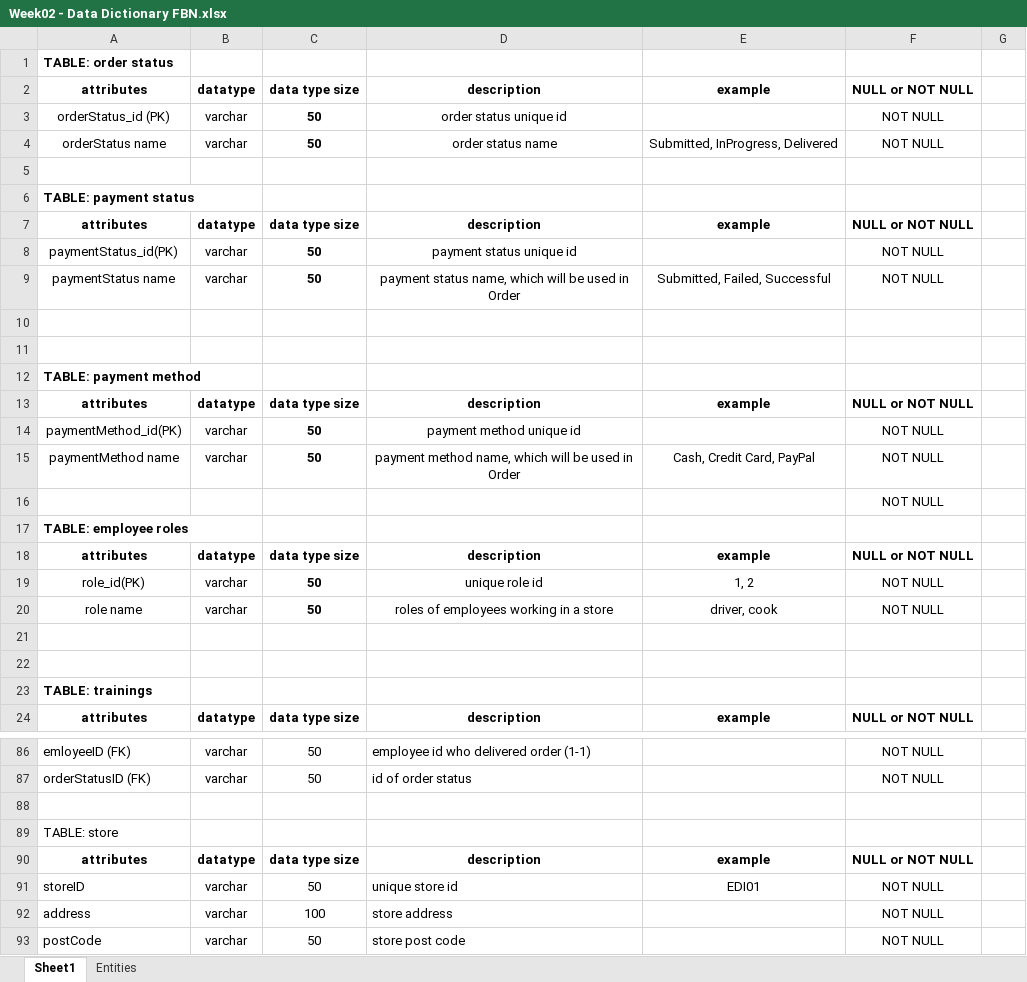
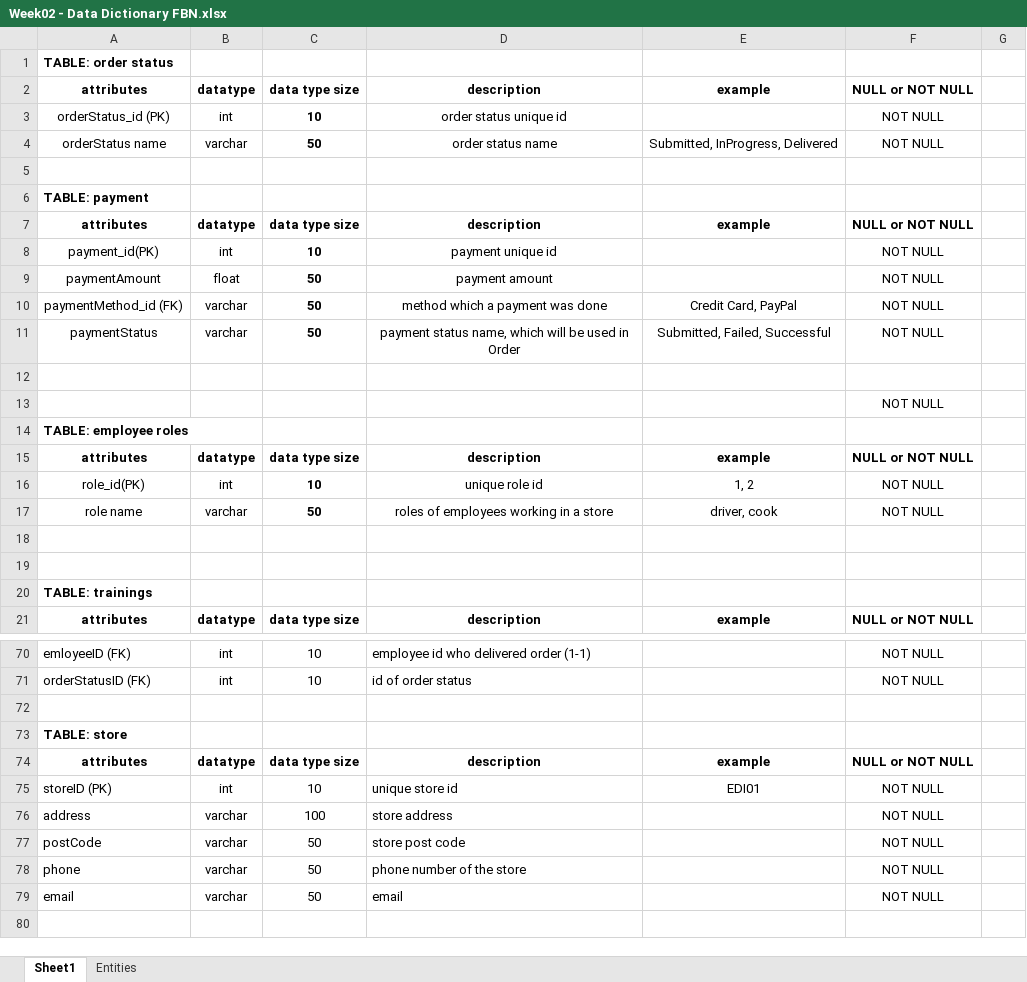
Before and after one commit to olkasadova/codespace-challenges, an Excel workbook: Database Technologies/FBN database/Week02 - Data Dictionary FBN.xlsx, sheet Sheet1, drawn as a sheet; only a part is shown, gaps mark what is left out; the shorter side is filled out with more unchanged rows; values as stored, in another font and other column widths than the file's, no borders; removed rows and columns are numbered as before the commit, all else as after; the diff covers the shown part only; the diff names each change by its address in the sheet, - before the commit and + after, or states it on an @@ line.

```diff
--- a/Database Technologies/FBN database/Week02 - Data Dictionary FBN.xlsx (sheet Sheet1)
+++ b/Database Technologies/FBN database/Week02 - Data Dictionary FBN.xlsx (sheet Sheet1)
-B3: varchar
+B3: int
-C3: 50
+C3: 10
-A6: TABLE: payment status
+A6: TABLE: payment
+row 8: payment_id(PK) | int | 10 | payment unique id |  | NOT NULL
+row 9: paymentAmount | float | 50 | payment amount |  | NOT NULL
-A10: paymentStatus_id(PK)
+A10: paymentMethod_id (FK)
-D10: payment status unique id
+D10: method which a payment was done
-E10: (empty)
+E10: Credit Card, PayPal
-A11: paymentStatus name
+A11: paymentStatus
-row 11: (empty)
-row 12: TABLE: payment method
-row 13: attributes | datatype | data type size | description | example | NULL or NOT NULL
-row 14: paymentMethod_id(PK) | varchar | 50 | payment method unique id |  | NOT NULL
-row 15: paymentMethod name | varchar | 50 | payment method name, which will be used in Order | Cash, Credit Card, PayPal | NOT NULL
-B16: varchar
+B16: int
-C16: 50
+C16: 10
-B70:B71: varchar
+B70:B71: int
-C70:C71: 50
+C70:C71: 10
-A73 bold: off
+A73 bold: on
-A75: storeID
+A75: storeID (PK)
-B75: varchar
+B75: int
-C75: 50
+C75: 10
```
Also changed, not shown: 1 added row, 14 removed rows and 35 edited cells elsewhere in this sheet, sheet Entities, 19 other files.
